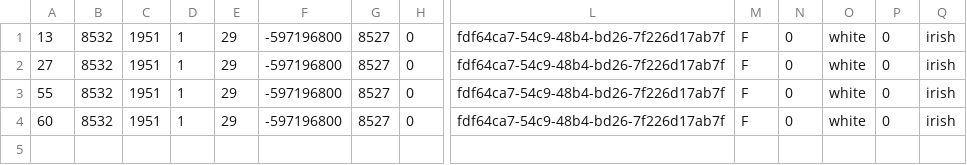
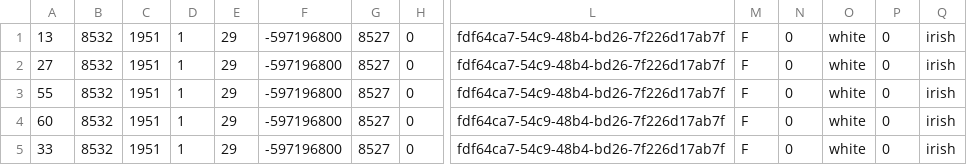
Before and after one commit to erikwestlund/ohdsi-test-data, a CSV file: patches/person.csv, drawn as a sheet; only a part is shown, gaps mark what is left out; rows hold the shown columns only; the diff names each change by its address in the sheet, - before the commit and + after, or states it on an @@ line.

```diff
--- a/patches/person.csv
+++ b/patches/person.csv
+row 5: 33 | 8532 | 1951 | 1 | 29 | -597196800 | 8527 | 0 | fdf64ca7-54c9-48b4-bd26-7f226d17ab7f | F | 0 | white | 0 | irish
```
Also changed, not shown: 1 other file.
